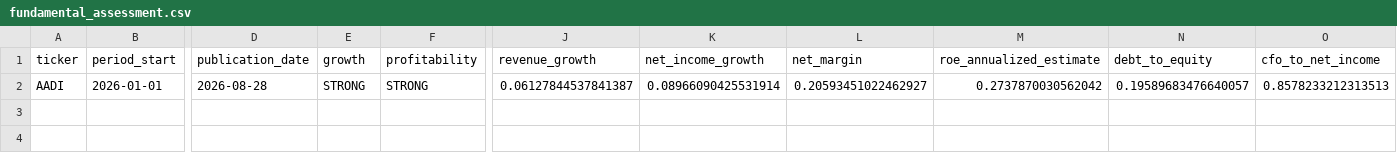
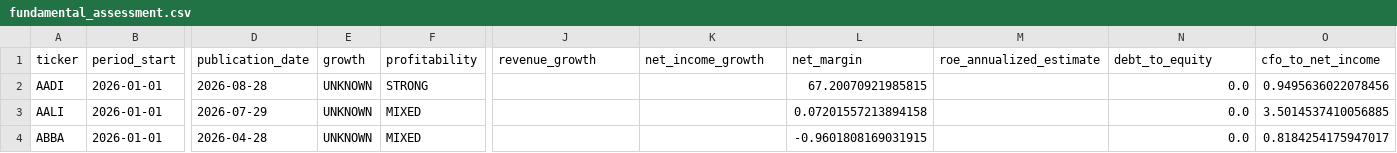
Before and after one commit to byusetianto-netizen/bayu-idx-trading-engine, a CSV file: data/fundamental/fundamental_assessment.csv, drawn as a sheet; only a part is shown, gaps mark what is left out; rows hold the shown columns only; the diff names each change by its address in the sheet, - before the commit and + after, or states it on an @@ line.

```diff
--- a/data/fundamental/fundamental_assessment.csv
+++ b/data/fundamental/fundamental_assessment.csv
-E2 (growth): STRONG
+E2 (growth): UNKNOWN
-J2 (revenue_growth): 0.06127844537841387
+J2 (revenue_growth): (empty)
-K2 (net_income_growth): 0.08966090425531914
+K2 (net_income_growth): (empty)
-L2 (net_margin): 0.20593451022462927
+L2 (net_margin): 67.20070921985815
-M2 (roe_annualized_estimate): 0.2737870030562042
+M2 (roe_annualized_estimate): (empty)
-N2 (debt_to_equity): 0.19589683476640057
+N2 (debt_to_equity): 0.0
-O2 (cfo_to_net_income): 0.8578233212313513
+O2 (cfo_to_net_income): 0.9495636022078456
+row 3: AALI | 2026-01-01 | 2026-07-29 | UNKNOWN | MIXED |  |  | 0.07201557213894158 |  | 0.0 | 3.5014537410056885
+row 4: ABBA | 2026-01-01 | 2026-04-28 | UNKNOWN | MIXED |  |  | -0.9601808169031915 |  | 0.0 | 0.8184254175947017
```
Also changed, not shown: data/fundamental/fundamental_metrics.csv, 2 other files.
